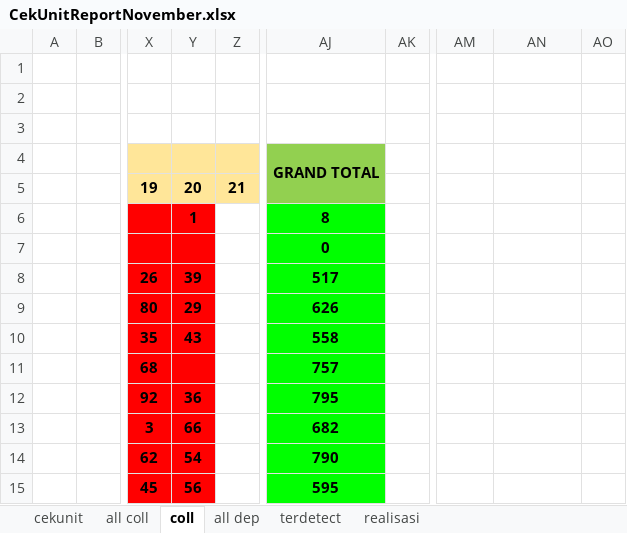
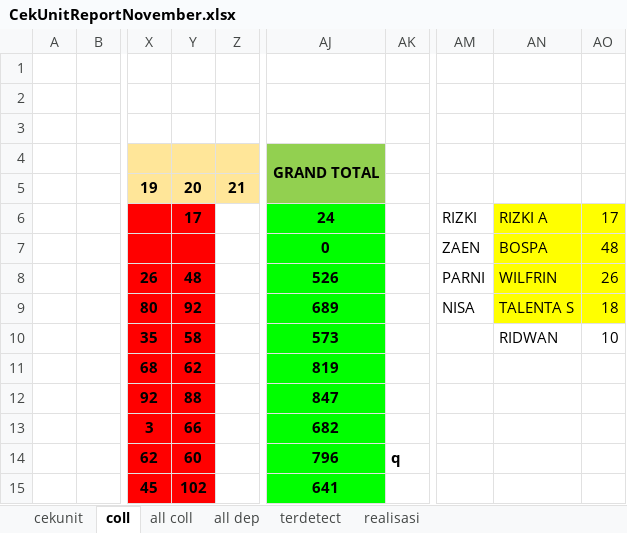
Before and after one commit to neuxdotdev/cekunit, an Excel workbook: src/report/CekUnitReportNovember.xlsx, sheet coll, drawn as a sheet; only a part is shown, gaps mark what is left out; values as stored, in another font and other column widths than the file's, no borders; conditional formats not drawn; the diff covers the shown part only; the diff names each change by its address in the sheet, - before the commit and + after, or states it on an @@ line.

Commit message:
chore(update) for 21/11/2025 - update master to laters version - update cekunit report to laters version - and update sp sender to lates version on date 18 jto

```diff
--- a/src/report/CekUnitReportNovember.xlsx (sheet coll)
+++ b/src/report/CekUnitReportNovember.xlsx (sheet coll)
@@ sheet tab order changed: cekunit | coll | all coll | all dep | terdetect | realisasi @@
-Y6: 1
+Y6: 17
-AJ6: 8
+AJ6: 24
-AM6: (empty)
+AM6: RIZKI
-AN6: (empty)
+AN6: RIZKI A
-AN6:AO9 fill: none
+AN6:AO9 fill: #FFFF00
-AO6: (empty)
+AO6: 17
-AM7: (empty)
+AM7: ZAEN
-AN7: (empty)
+AN7: BOSPA
-AO7: (empty)
+AO7: 48
-Y8: 39
+Y8: 48
-AJ8: 517
+AJ8: 526
-AM8: (empty)
+AM8: PARNI
-AN8: (empty)
+AN8: WILFRIN
-AO8: (empty)
+AO8: 26
-Y9: 29
+Y9: 92
-AJ9: 626
+AJ9: 689
-AM9: (empty)
+AM9: NISA
-AN9: (empty)
+AN9: TALENTA S
-AO9: (empty)
+AO9: 18
-Y10: 43
+Y10: 58
-AJ10: 558
+AJ10: 573
-AN10: (empty)
+AN10: RIDWAN
-AO10: (empty)
+AO10: 10
-Y11: (empty)
+Y11: 62
-AJ11: 757
+AJ11: 819
-Y12: 36
+Y12: 88
-AJ12: 795
+AJ12: 847
-Y14: 54
+Y14: 60
-AJ14: 790
+AJ14: 796
-AK14: (empty)
+AK14: q
-Y15: 56
+Y15: 102
-AJ15: 595
+AJ15: 641
```
Also changed, not shown: 24 edited cells elsewhere in this sheet, sheet terdetect, sheet all coll, sheet realisasi, src/sp/LAPORAN SP DIGITIAL BULAN NOVEMBER 2025.xlsx, 1 other file.
